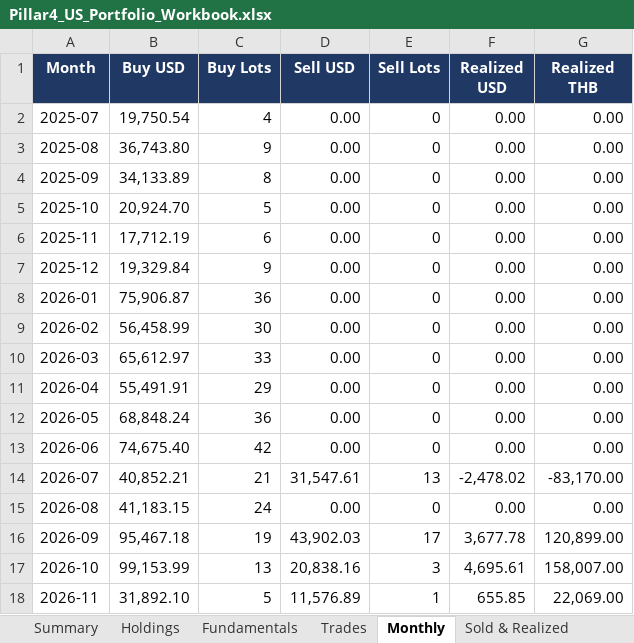
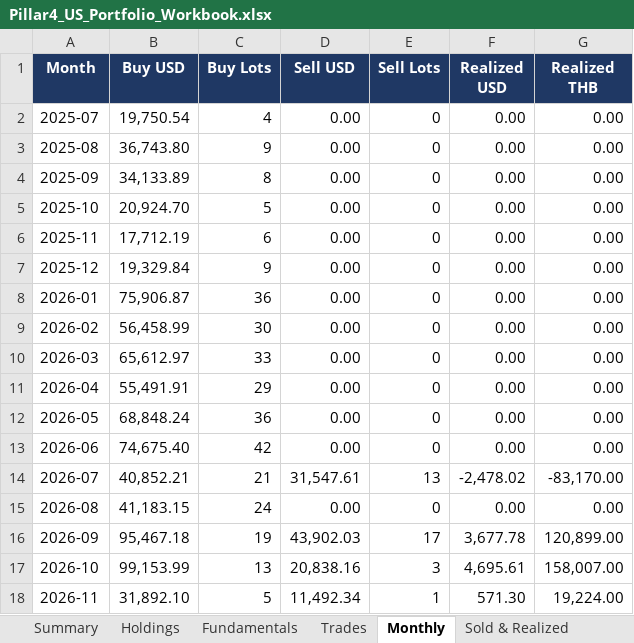
Before and after one commit to sakulratpradit/p4-trrsg5, an Excel workbook: src/Pillar4_US_Portfolio_Workbook.xlsx, sheet Monthly, drawn as a sheet; values as stored, in another font and other column widths than the file's, no borders; the diff names each change by its address in the sheet, - before the commit and + after, or states it on an @@ line.

```diff
--- a/src/Pillar4_US_Portfolio_Workbook.xlsx (sheet Monthly)
+++ b/src/Pillar4_US_Portfolio_Workbook.xlsx (sheet Monthly)
-D18 (Sell USD): 11,576.89
+D18 (Sell USD): 11,492.34
-F18 (Realized USD): 655.85
+F18 (Realized USD): 571.30
-G18 (Realized THB): 22,069.00
+G18 (Realized THB): 19,224.00
```
Also changed, not shown: sheet Fundamentals, sheet Holdings, sheet Summary, sheet Sold & Realized, sheet Trades, 5 other files.
